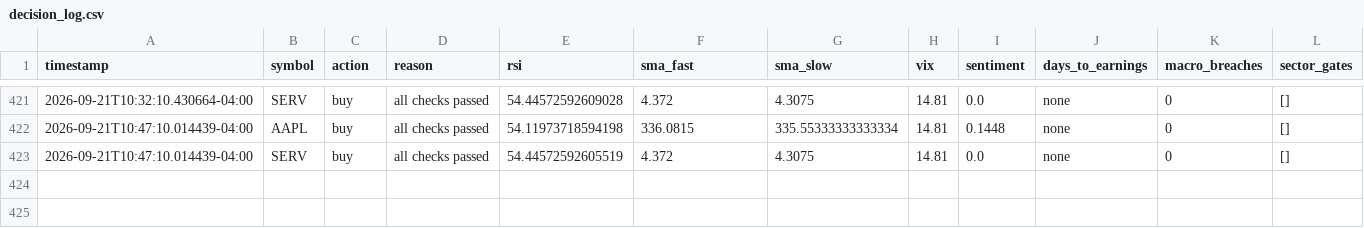
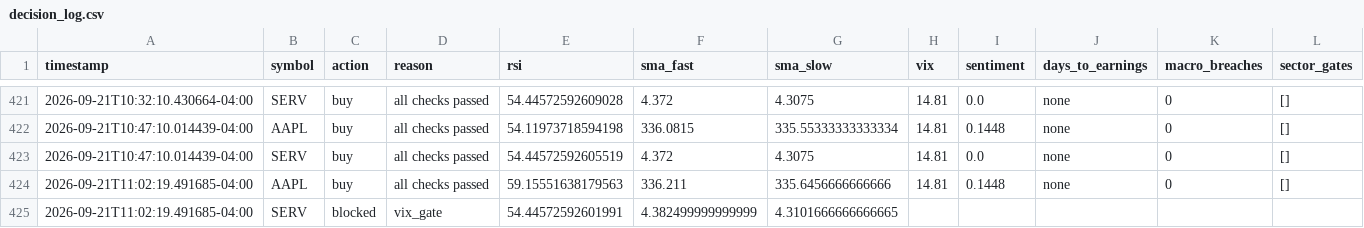
Before and after one commit to nguyenminhthanh0403-hub/graywind, a CSV file: state/small/decision_log.csv, drawn as a sheet; only a part is shown, gaps mark what is left out.

```diff
--- a/state/small/decision_log.csv
+++ b/state/small/decision_log.csv
@@ -423 +423,3 @@ timestamp,symbol,action,reason,rsi,sma_fast,sma_slow,vix,sentiment,days_to_earni
 2026-09-21T10:47:10.014439-04:00,SERV,buy,all checks passed,54.44572592605519,4.372,4.3075,14.81,0.0,none,0,[]
+2026-09-21T11:02:19.491685-04:00,AAPL,buy,all checks passed,59.15551638179563,336.211,335.6456666666666,14.81,0.1448,none,0,[]
+2026-09-21T11:02:19.491685-04:00,SERV,blocked,vix_gate,54.44572592601991,4.382499999999999,4.3101666666666665,,,,,
```
Also changed, not shown: dashboard-data/small/equity_curve.csv, dashboard-data/small/status.csv.
